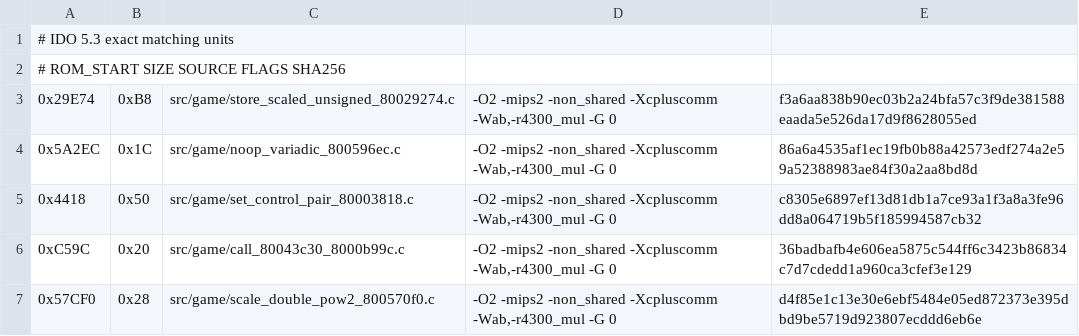
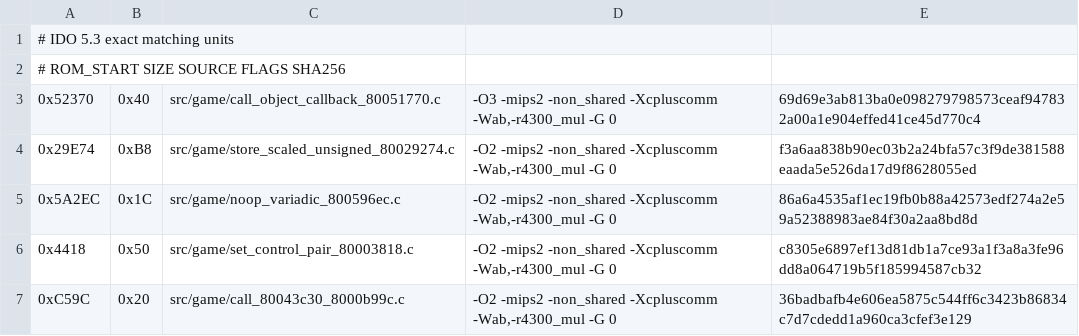
Before and after one commit to TheGh0stShip/Nagano-Winter-Olympics-98-N64, a TSV file: config/us/matching_ido_units.tsv, drawn as a sheet; only a part is shown; the shorter side is filled out with more unchanged rows.

Commit message:
Match object callback wrapper

```diff
--- a/config/us/matching_ido_units.tsv
+++ b/config/us/matching_ido_units.tsv
@@ -2,2 +2,3 @@
 # ROM_START SIZE SOURCE FLAGS SHA256
+0x52370	0x40	src/game/call_object_callback_80051770.c	-O3 -mips2 -non_shared -Xcpluscomm -Wab,-r4300_mul -G 0	69d69e3ab813ba0e098279798573ceaf947832a00a1e904effed41ce45d770c4
 0x29E74	0xB8	src/game/store_scaled_unsigned_80029274.c	-O2 -mips2 -non_shared -Xcpluscomm -Wab,-r4300_mul -G 0	f3a6aa838b90ec03b2a24bfa57c3f9de381588eaada5e526da17d9f8628055ed
```
Also changed, not shown: 5 other files.
